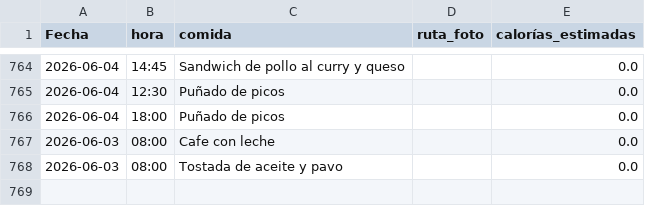
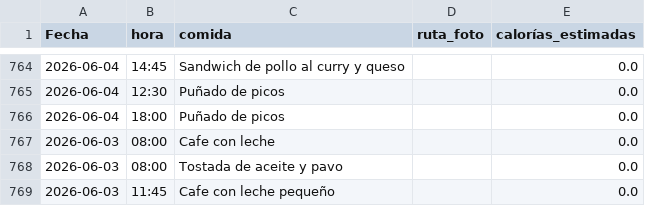
Before and after one commit to teresamattil/registro_salud, a CSV file: comidas.csv, drawn as a sheet; only a part is shown, gaps mark what is left out; the diff names each change by its address in the sheet, - before the commit and + after, or states it on an @@ line.

Commit message:
Añadir comida

```diff
--- a/comidas.csv
+++ b/comidas.csv
+row 769: 2026-06-03 | 11:45 | Cafe con leche pequeño |  | 0.0
```
